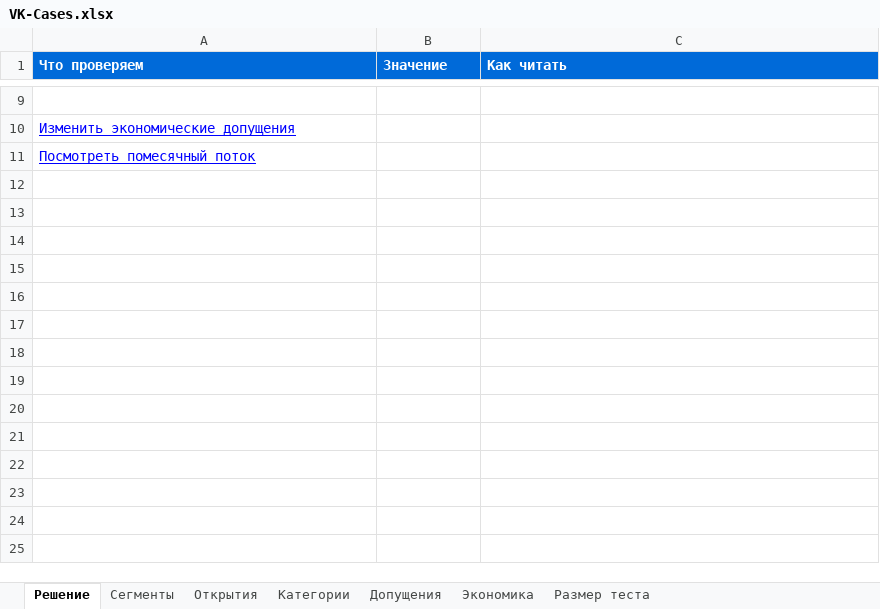
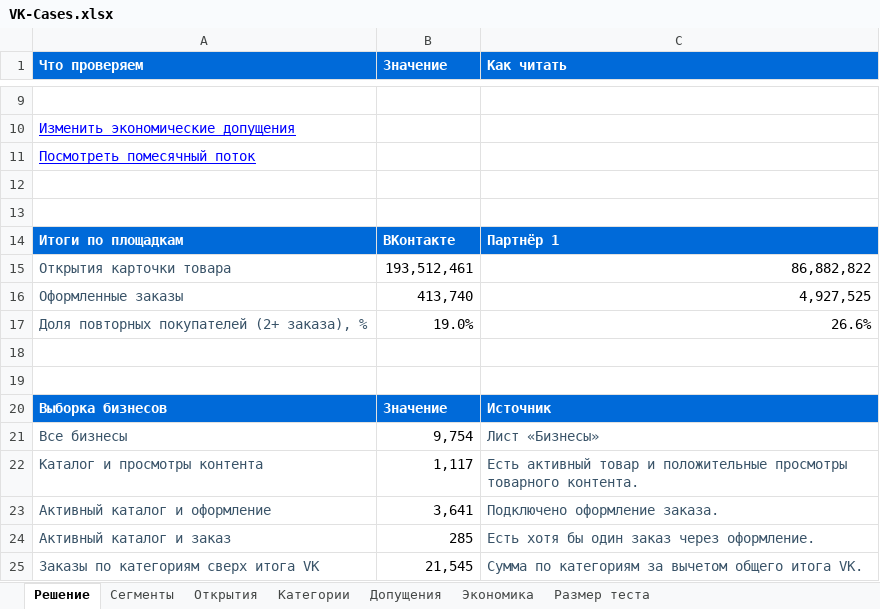
Before and after one commit to EgorChulanov/VK_CASE_CHAMP, an Excel workbook: analysis/VK-Cases.xlsx, sheet Решение, drawn as a sheet; only a part is shown, gaps mark what is left out; values as stored, in another font and other column widths than the file's, no borders; the diff names each change by its address in the sheet, - before the commit and + after, or states it on an @@ line.

Commit message:
Обновить решение VK, кабинет продавца и материалы защиты

```diff
--- a/analysis/VK-Cases.xlsx (sheet Решение)
+++ b/analysis/VK-Cases.xlsx (sheet Решение)
+row 12: (empty)
+row 13: (empty)
+row 14: Итоги по площадкам | ВКонтакте | Партнёр 1
+row 15: Открытия карточки товара | 193,512,461 | 86,882,822
+row 16: Оформленные заказы | 413,740 | 4,927,525
+row 17: Доля повторных покупателей (2+ заказа), % | 19.0% | 26.6%
+row 18: (empty)
+row 19: (empty)
+row 20: Выборка бизнесов | Значение | Источник
+row 21: Все бизнесы | 9,754 | Лист «Бизнесы»
+row 22: Каталог и просмотры контента | 1,117 | Есть активный товар и положительные просмотры товарного контента.
+row 23: Активный каталог и оформление | 3,641 | Подключено оформление заказа.
+row 24: Активный каталог и заказ | 285 | Есть хотя бы один заказ через оформление.
+row 25: Заказы по категориям сверх итога VK | 21,545 | Сумма по категориям за вычетом общего итога VK.
```
Also changed, not shown: sheet Экономика, charts or pictures, 58 other files.
